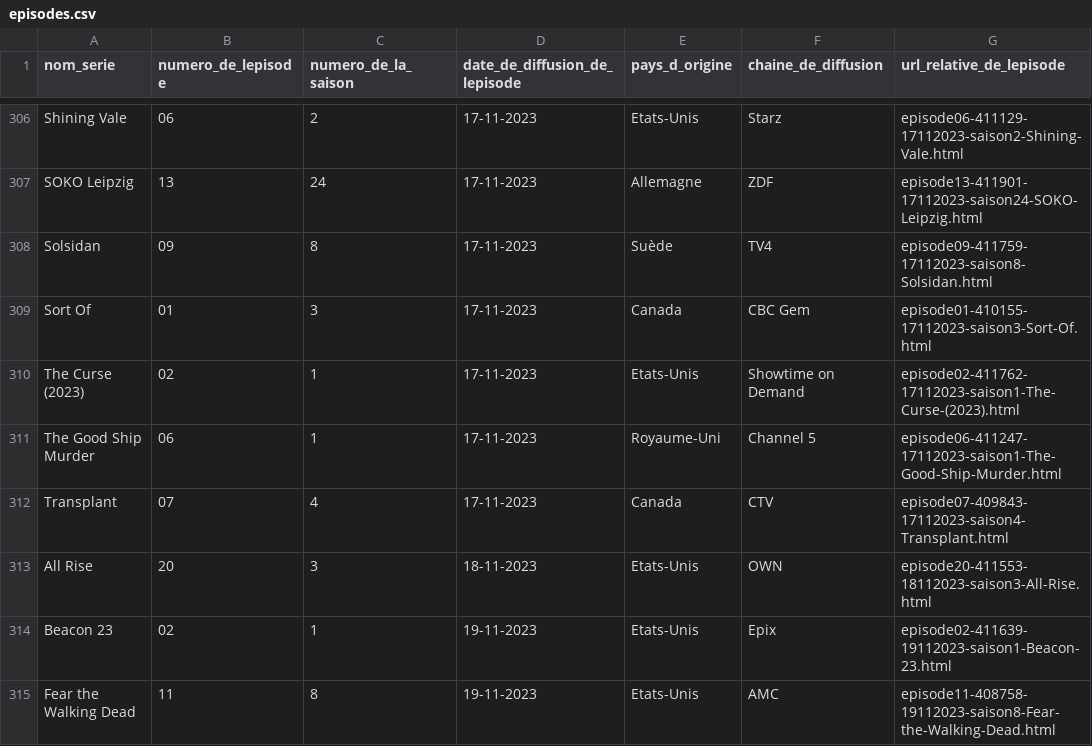
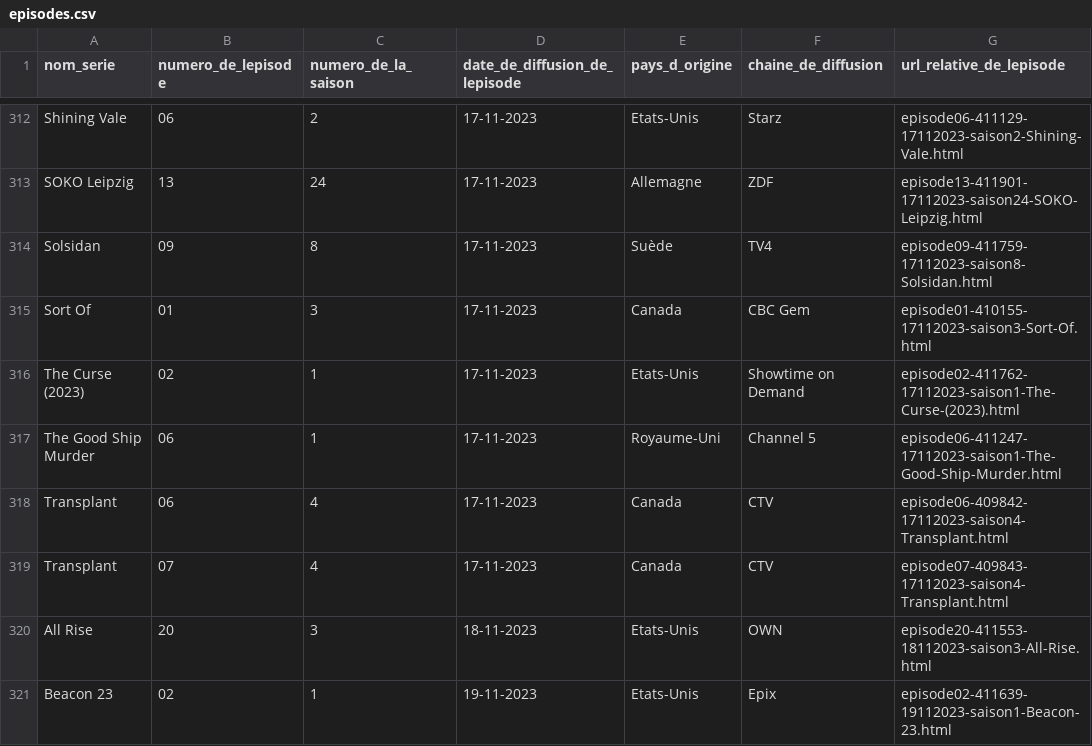
Before and after one commit to LC-Projects/Python-Project, a CSV file: data/files/episodes.csv, drawn as a sheet; only a part is shown, gaps mark what is left out; the shorter side is filled out with more unchanged rows; the diff covers the shown part only.

```diff
--- a/data/files/episodes.csv
+++ b/data/files/episodes.csv
@@ -311,2 +317,3 @@ The Curse (2023),02,1,17-11-2023,Etats-Unis,Showtime on Demand,episode02-411762-
 The Good Ship Murder,06,1,17-11-2023,Royaume-Uni,Channel 5,episode06-411247-17112023-saison1-The-Good-Ship-Murder.html
+Transplant,06,4,17-11-2023,Canada,CTV,episode06-409842-17112023-saison4-Transplant.html
 Transplant,07,4,17-11-2023,Canada,CTV,episode07-409843-17112023-saison4-Transplant.html
```
Also changed, not shown: 15 added rows, 2 removed rows and 2 edited cells elsewhere in this file, 14 other files.
